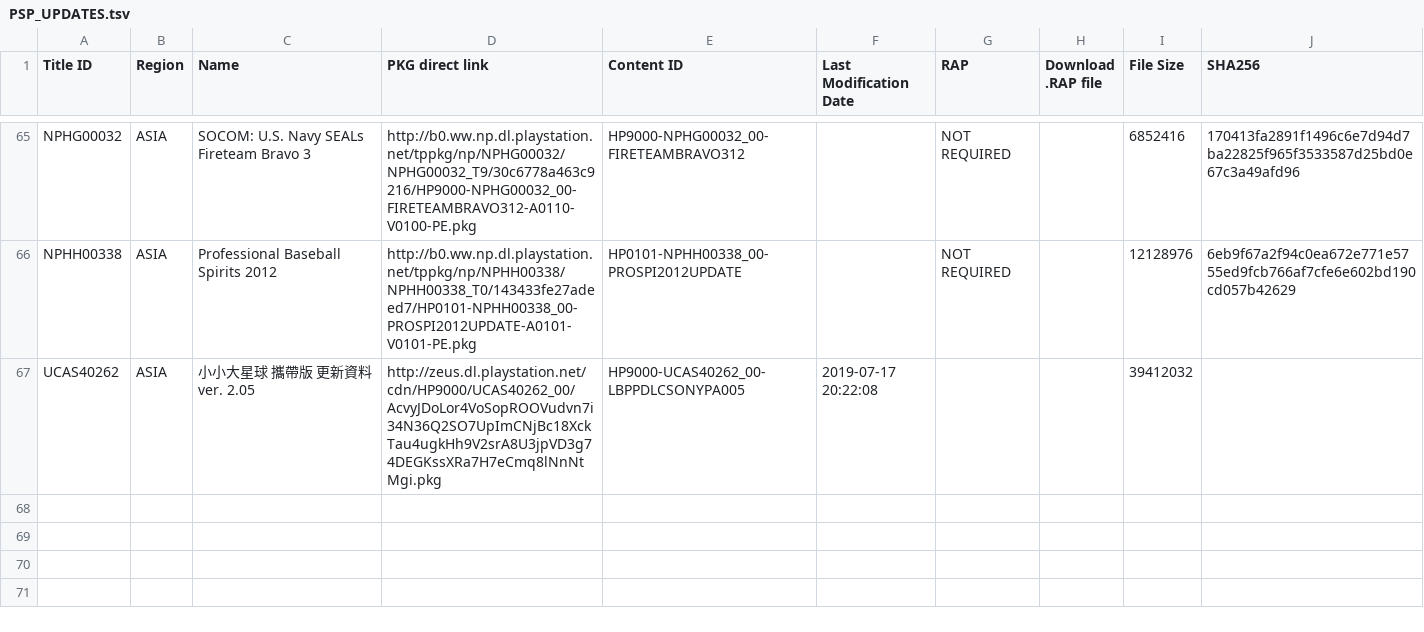
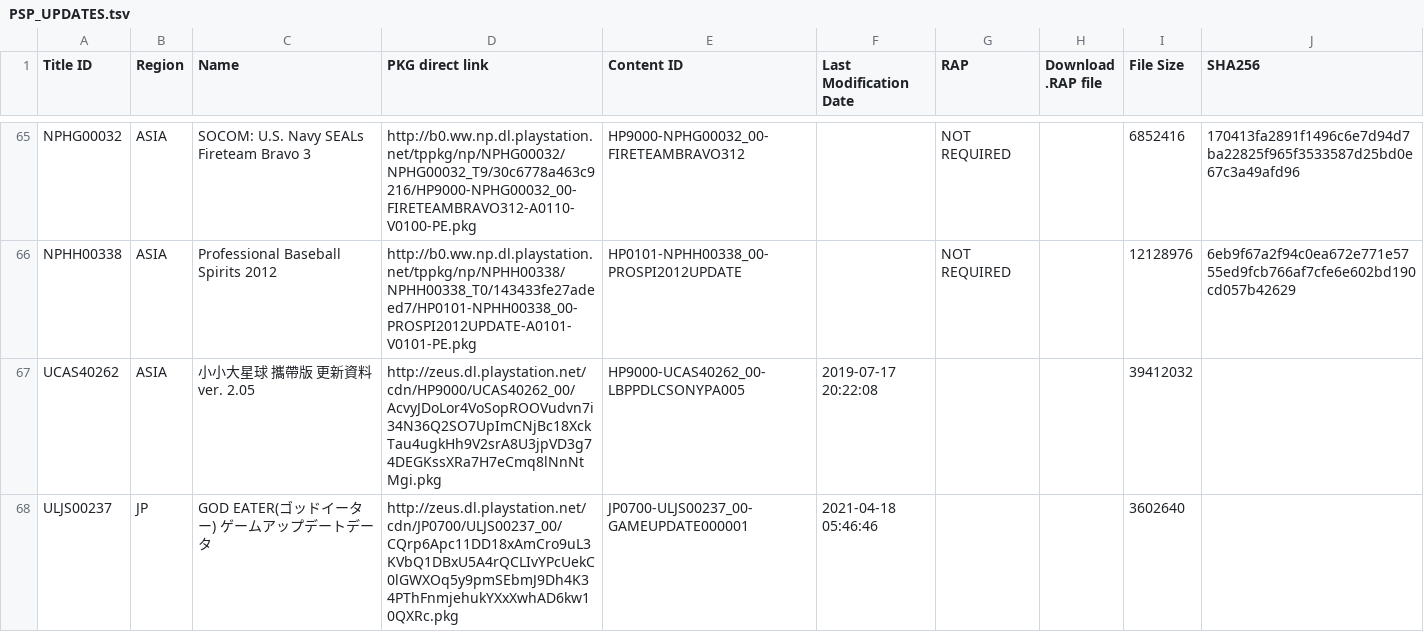
Before and after one commit to 1jtp8sobiu/1jtp8sobiu.github.io, a TSV file: tsv/PSP_UPDATES.tsv, drawn as a sheet; only a part is shown, gaps mark what is left out; the diff names each change by its address in the sheet, - before the commit and + after, or states it on an @@ line.

Commit message:
PSP_UPDATES 20210418_054646

```diff
--- a/tsv/PSP_UPDATES.tsv
+++ b/tsv/PSP_UPDATES.tsv
+row 68: ULJS00237 | JP | GOD EATER(ゴッドイーター) ゲームアップデートデータ | http://zeus.dl.playstation.net/cdn/JP0700/ULJS00237_00/CQrp6Apc11DD18xAmCro9uL3KVbQ1DBxU5A4rQCLIvYPcUekC0lGWXOq5y9pmSEbmJ9Dh4K34PThFnmjehukYXxXwhAD6kw10QXRc.pkg | JP0700-ULJS00237_00-GAMEUPDATE000001 | 2021-04-18 05:46:46 |  |  | 3602640
```
